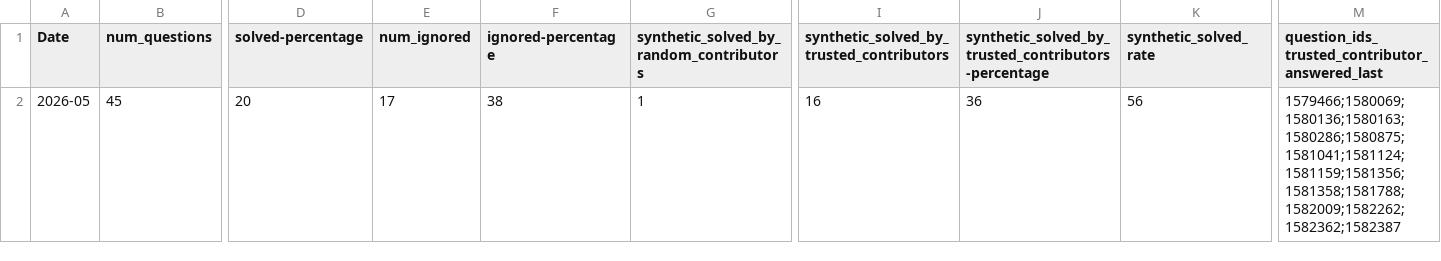
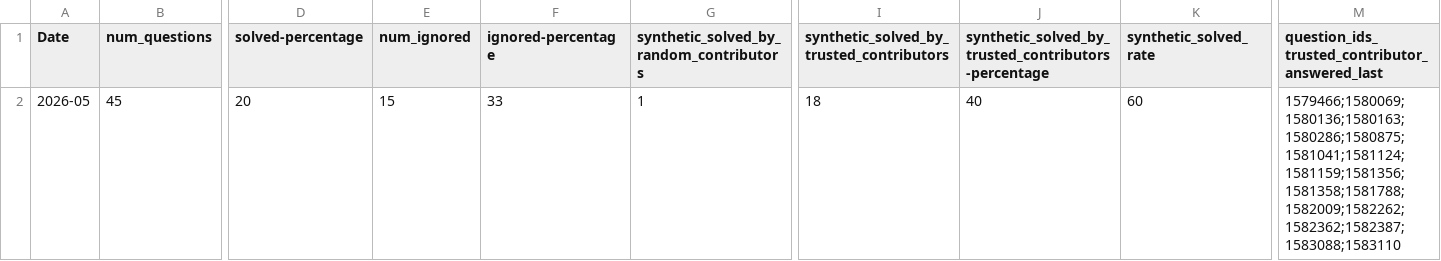
Before and after one commit to thunderbird/thunderbird-desktop-metrics-and-reports, a CSV file: REPORTS/ANDROID/2026-05-sumo-android-report.csv, drawn as a sheet; only a part is shown, gaps mark what is left out; the diff names each change by its address in the sheet, - before the commit and + after, or states it on an @@ line.

```diff
--- a/REPORTS/ANDROID/2026-05-sumo-android-report.csv
+++ b/REPORTS/ANDROID/2026-05-sumo-android-report.csv
-E2 (num_ignored): 17
+E2 (num_ignored): 15
-F2 (ignored-percentage): 38
+F2 (ignored-percentage): 33
-I2: 16
+I2: 18
-J2: 36
+J2: 40
-K2 (synthetic_solved_rate): 56
+K2 (synthetic_solved_rate): 60
-M2: 1579466;1580069;1580136;1580163;1580286;1580875;1581041;1581124;1581159;1581356;1581358;1581788;1582009;1582262;1582362;1582387
+M2: 1579466;1580069;1580136;1580163;1580286;1580875;1581041;1581124;1581159;1581356;1581358;1581788;1582009;1582262;1582362;1582387;1583088;1583110
```
